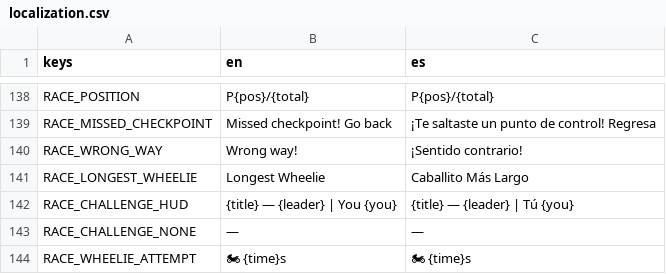
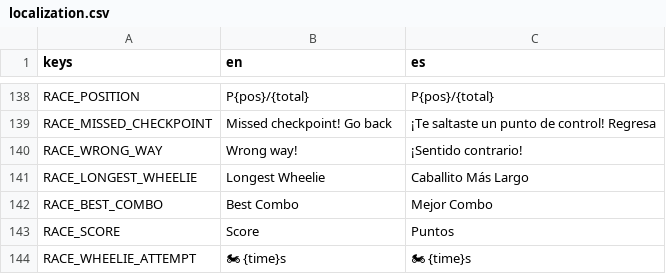
Before and after one commit to ssebs/DankNooner, a CSV file: v2/localization/localization.csv, drawn as a sheet; only a part is shown, gaps mark what is left out.

```diff
--- a/v2/localization/localization.csv
+++ b/v2/localization/localization.csv
@@ -141,4 +141,4 @@ RACE_WRONG_WAY,"Wrong way!","¡Sentido contrario!"
 RACE_LONGEST_WHEELIE,"Longest Wheelie","Caballito Más Largo"
-RACE_CHALLENGE_HUD,"{title} — {leader} | You {you}","{title} — {leader} | Tú {you}"
-RACE_CHALLENGE_NONE,"—","—"
+RACE_BEST_COMBO,"Best Combo","Mejor Combo"
+RACE_SCORE,"Score","Puntos"
 RACE_WHEELIE_ATTEMPT,"🏍 {time}s","🏍 {time}s"
```
Also changed, not shown: 21 other files.
